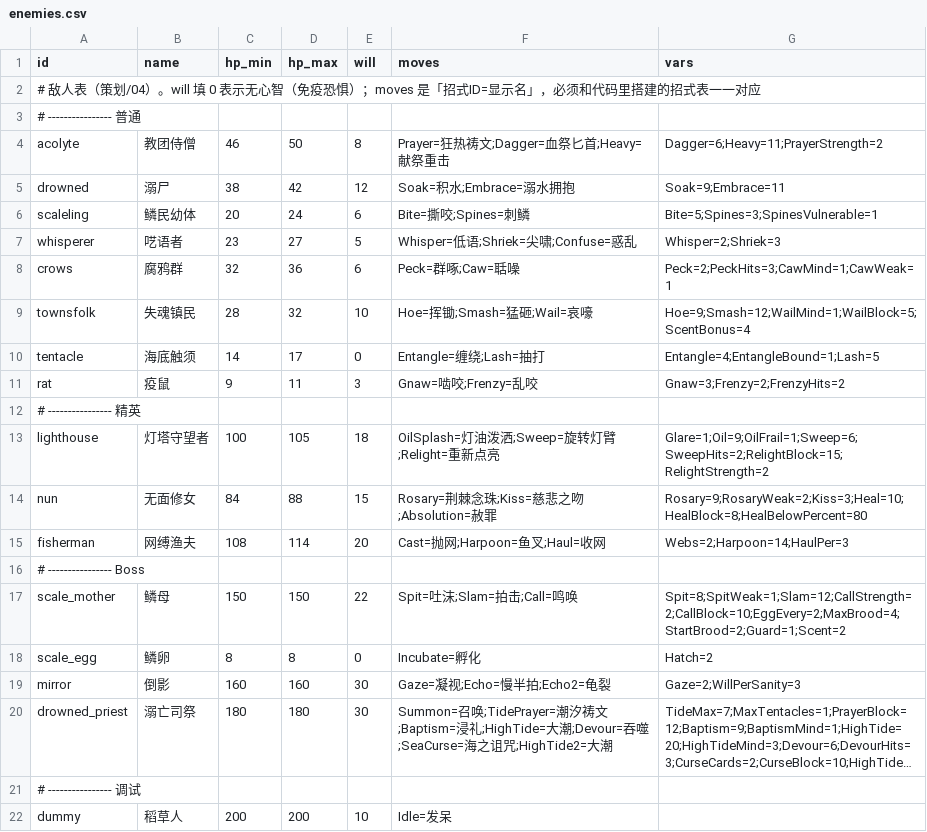
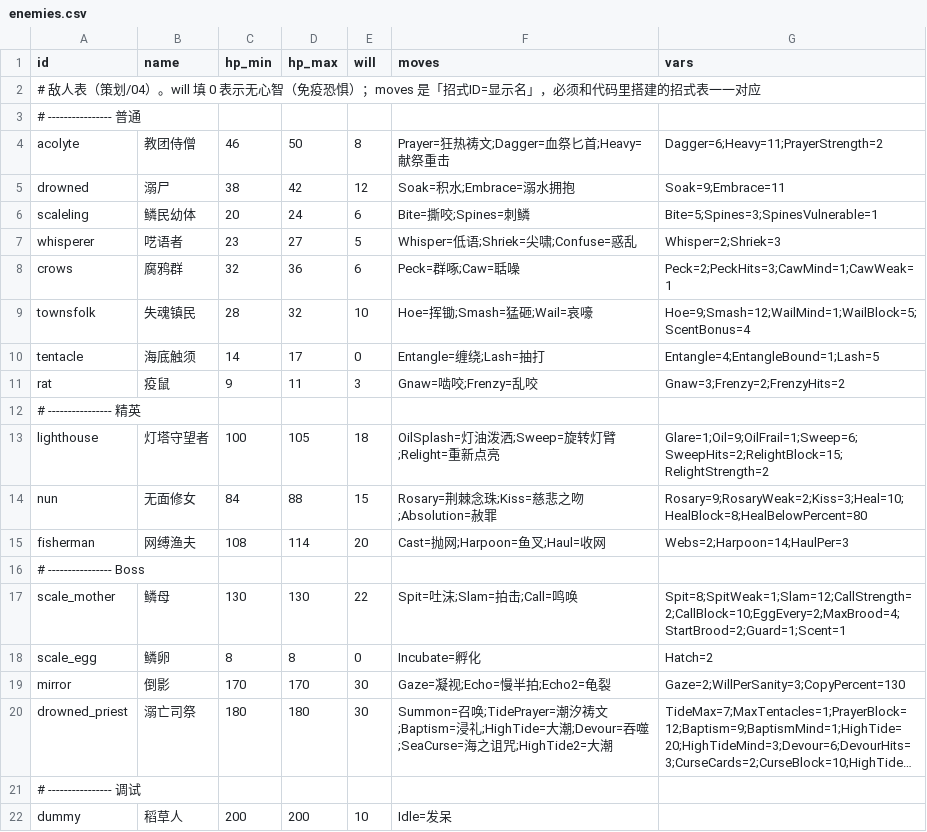
Before and after one commit to ycy-hostera2333/game, a CSV file: Deeptide/Assets/_Project/Data/enemies.csv, drawn as a sheet; long unchanged cells end in …; the diff names each change by its address in the sheet, - before the commit and + after, or states it on an @@ line.

```diff
--- a/Deeptide/Assets/_Project/Data/enemies.csv
+++ b/Deeptide/Assets/_Project/Data/enemies.csv
-C17 (hp_min): 150
+C17 (hp_min): 130
-D17 (hp_max): 150
+D17 (hp_max): 130
-G17 (vars): Spit=8;SpitWeak=1;Slam=12;CallStrength=2;CallBlock=10;EggEvery=2;MaxBrood=4;StartBrood=2;Guard=1;Scent=2
+G17 (vars): Spit=8;SpitWeak=1;Slam=12;CallStrength=2;CallBlock=10;EggEvery=2;MaxBrood=4;StartBrood=2;Guard=1;Scent=1
-C19 (hp_min): 160
+C19 (hp_min): 170
-D19 (hp_max): 160
+D19 (hp_max): 170
-G19 (vars): Gaze=2;WillPerSanity=3
+G19 (vars): Gaze=2;WillPerSanity=3;CopyPercent=130
```
Also changed, not shown: 11 other files.
